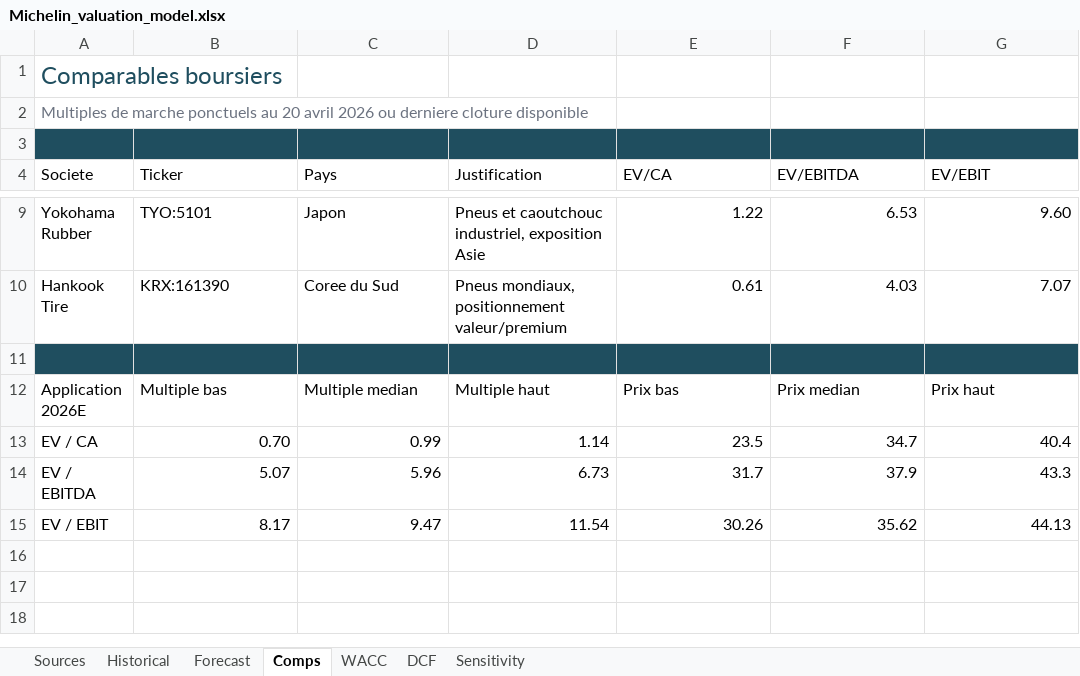
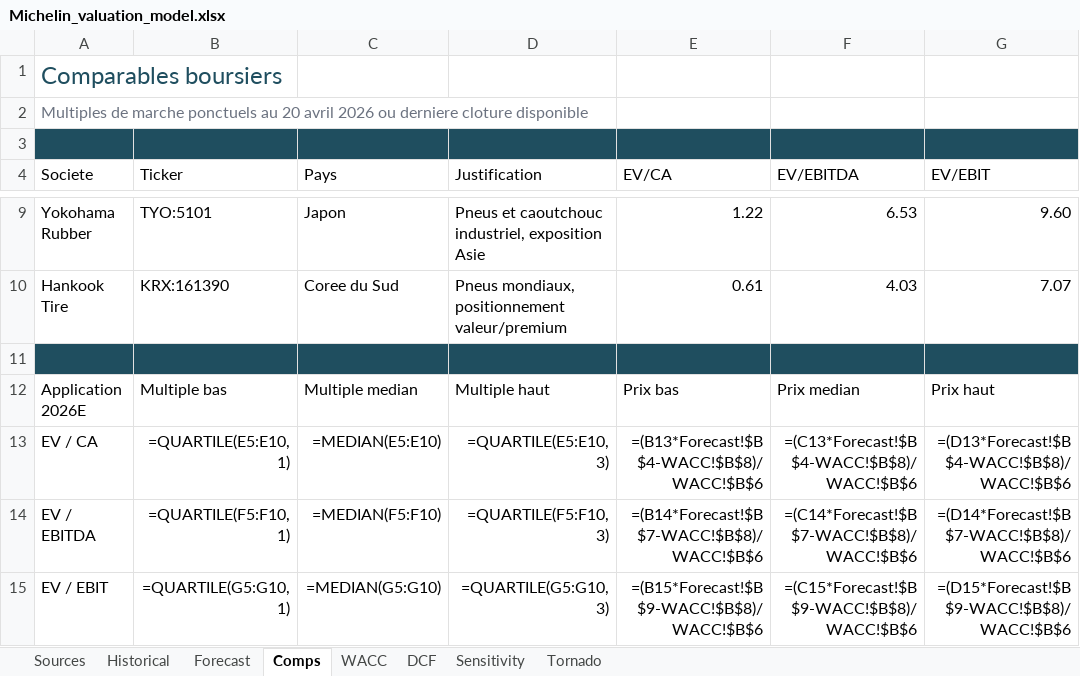
Before and after one commit to plutoskio/projet_finance_milo_alex, an Excel workbook: excel_model/Michelin_valuation_model.xlsx, sheet Comps, drawn as a sheet; only a part is shown, gaps mark what is left out; values as stored, in another font and other column widths than the file's, no borders; formulas without a stored value are shown as written; charts and pictures not drawn; the diff names each change by its address in the sheet, - before the commit and + after, or states it on an @@ line.

```diff
--- a/excel_model/Michelin_valuation_model.xlsx (sheet Comps)
+++ b/excel_model/Michelin_valuation_model.xlsx (sheet Comps)
+sheet tab: Tornado
-B13 (Ticker): 0.70
+B13 (Ticker): =QUARTILE(E5:E10, 1)
-C13 (Pays): 0.99
+C13 (Pays): =MEDIAN(E5:E10)
-D13 (Justification): 1.14
+D13 (Justification): =QUARTILE(E5:E10, 3)
-E13 (EV/CA): 23.5
+E13 (EV/CA): =(B13*Forecast!$B$4-WACC!$B$8)/WACC!$B$6
-F13 (EV/EBITDA): 34.7
+F13 (EV/EBITDA): =(C13*Forecast!$B$4-WACC!$B$8)/WACC!$B$6
-G13 (EV/EBIT): 40.4
+G13 (EV/EBIT): =(D13*Forecast!$B$4-WACC!$B$8)/WACC!$B$6
-B14 (Ticker): 5.07
+B14 (Ticker): =QUARTILE(F5:F10, 1)
-C14 (Pays): 5.96
+C14 (Pays): =MEDIAN(F5:F10)
-D14 (Justification): 6.73
+D14 (Justification): =QUARTILE(F5:F10, 3)
-E14 (EV/CA): 31.7
+E14 (EV/CA): =(B14*Forecast!$B$7-WACC!$B$8)/WACC!$B$6
-F14 (EV/EBITDA): 37.9
+F14 (EV/EBITDA): =(C14*Forecast!$B$7-WACC!$B$8)/WACC!$B$6
-G14 (EV/EBIT): 43.3
+G14 (EV/EBIT): =(D14*Forecast!$B$7-WACC!$B$8)/WACC!$B$6
-B15 (Ticker): 8.17
+B15 (Ticker): =QUARTILE(G5:G10, 1)
-C15 (Pays): 9.47
+C15 (Pays): =MEDIAN(G5:G10)
-D15 (Justification): 11.54
+D15 (Justification): =QUARTILE(G5:G10, 3)
-E15 (EV/CA): 30.26
+E15 (EV/CA): =(B15*Forecast!$B$9-WACC!$B$8)/WACC!$B$6
-F15 (EV/EBITDA): 35.62
+F15 (EV/EBITDA): =(C15*Forecast!$B$9-WACC!$B$8)/WACC!$B$6
-G15 (EV/EBIT): 44.13
+G15 (EV/EBIT): =(D15*Forecast!$B$9-WACC!$B$8)/WACC!$B$6
```
Also changed, not shown: sheet Sensitivity, sheet DCF, sheet Historical, sheet Forecast, sheet WACC, formulas that keep their value, hidden cells, charts or pictures, 6 other files.
